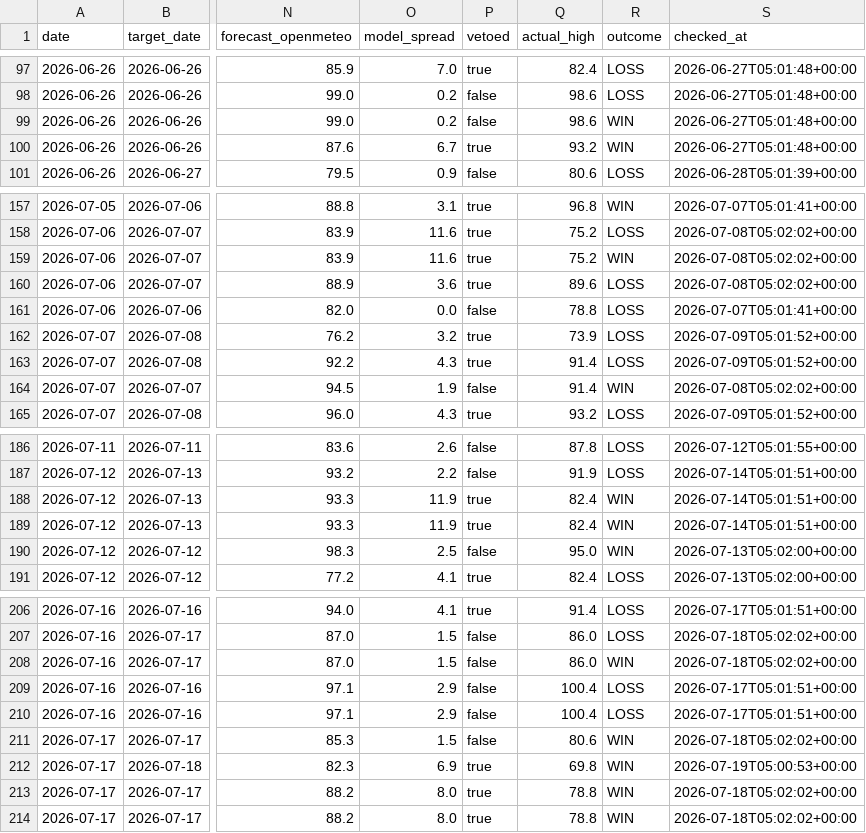
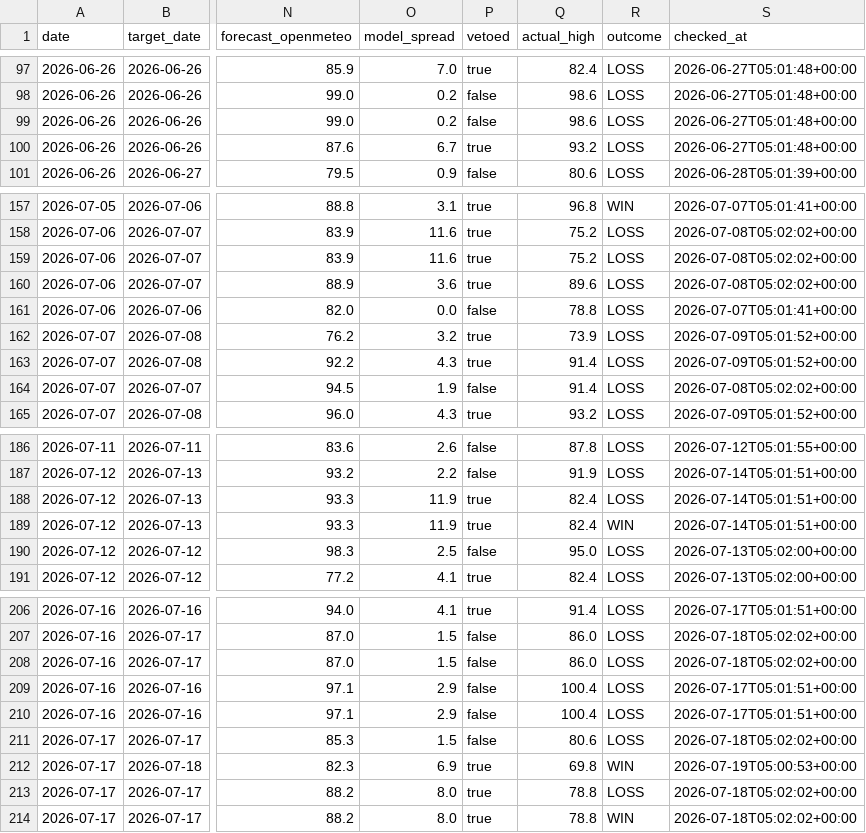
Before and after one commit to sdnwrd/PolyWeather, a CSV file: data/signals.csv, drawn as a sheet; only a part is shown, gaps mark what is left out; the diff covers the shown part only; the diff names each change by its address in the sheet, - before the commit and + after, or states it on an @@ line.

Commit message:
fix: grade temp brackets as half-open [N, N+1), high exclusive
_bracket_contains used `low <= v <= high` (inclusive both ends), but
parse_bracket builds "be N°C" markets as [c_to_f(N), c_to_f(N+1)] so
adjacent brackets share their boundary (34°C-high == 35°C-low == 95.0°F).
Any observed high on a boundary won BOTH brackets -> false-positive wins
and impossible two-winner city-days. Polymarket "be N°C" == whole-degree
high == N == half-open [N, N+1); the high endpoint must be exclusive.

Fix: `low <= value < high`. Add tests/test_journal_grading.py (5 tests,
incl. the reported Jul-11 34°C and Jul-17 25/26°C cases); suite 27 pass.
scripts/regrade.py re-grades signals.csv from stored actual_high (no
re-fetch): 16 rows flip WIN->LOSS. Non-vetoed winrate 6.1% -> 1.5%.

```diff
--- a/data/signals.csv
+++ b/data/signals.csv
-R99:R100 (outcome): WIN
+R99:R100 (outcome): LOSS
-R159 (outcome): WIN
+R159 (outcome): LOSS
-R164 (outcome): WIN
+R164 (outcome): LOSS
-R188 (outcome): WIN
+R188 (outcome): LOSS
-R190 (outcome): WIN
+R190 (outcome): LOSS
-R208 (outcome): WIN
+R208 (outcome): LOSS
-R211 (outcome): WIN
+R211 (outcome): LOSS
-R213 (outcome): WIN
+R213 (outcome): LOSS
```
Also changed, not shown: 7 edited cells elsewhere in this file, 3 other files.
